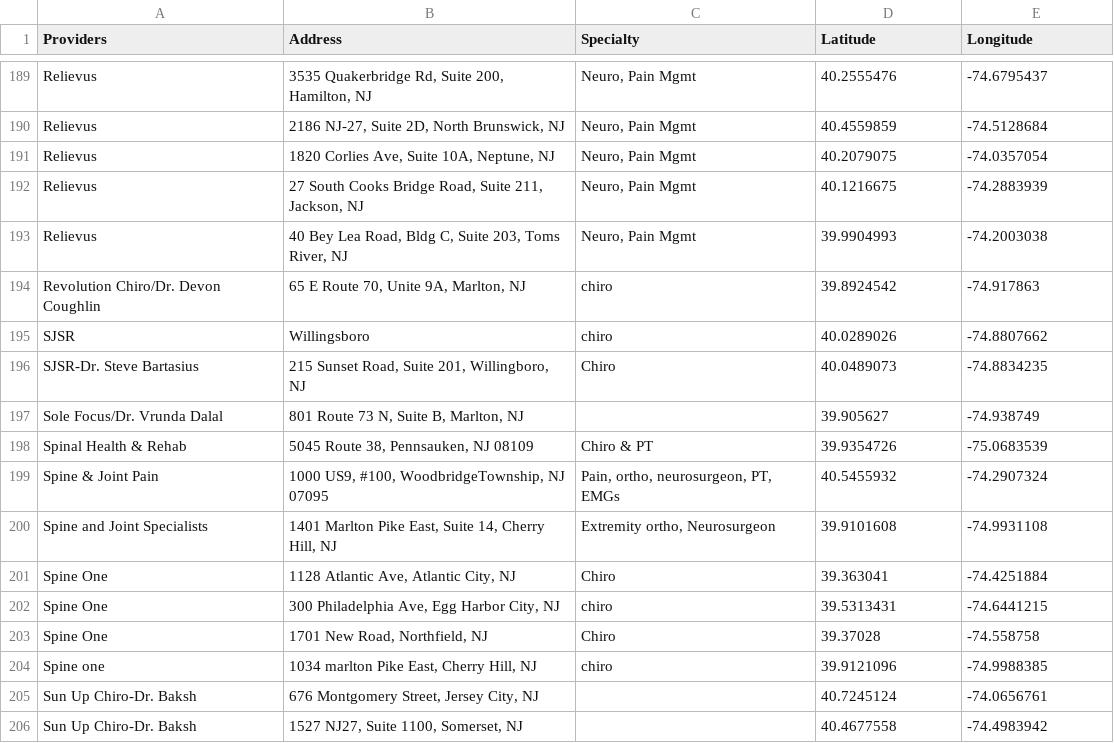
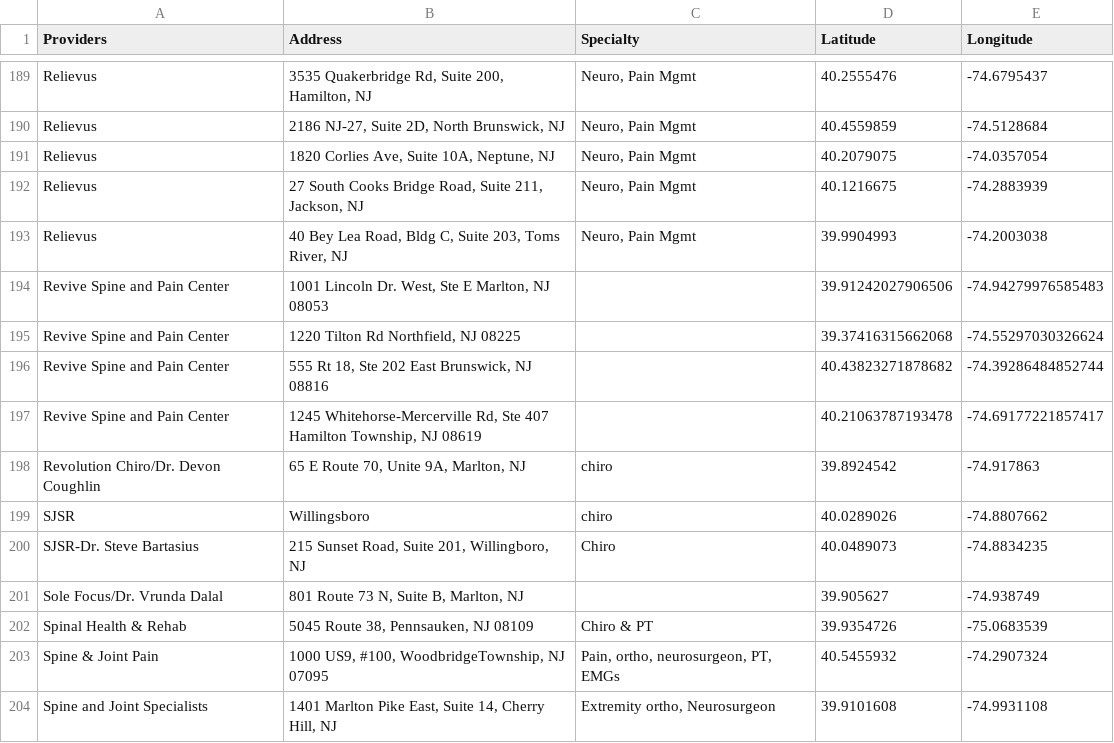
Before and after one commit to KHCFirm/KHC, a CSV file: Providers with Coords2.csv, drawn as a sheet; only a part is shown, gaps mark what is left out; the shorter side is filled out with more unchanged rows.

Commit message:
Update Providers with Coords2.csv

```diff
--- a/Providers with Coords2.csv
+++ b/Providers with Coords2.csv
@@ -193,2 +193,6 @@ Relievus,"27 South Cooks Bridge Road, Suite 211, Jackson, NJ","Neuro, Pain Mgmt"
 Relievus,"40 Bey Lea Road, Bldg C, Suite 203, Toms River, NJ","Neuro, Pain Mgmt",39.9904993,-74.2003038
+Revive Spine and Pain Center,"1001 Lincoln Dr. West, Ste E Marlton, NJ 08053",,39.91242027906506, -74.94279976585483
+Revive Spine and Pain Center,"1220 Tilton Rd Northfield, NJ 08225",,39.37416315662068, -74.55297030326624
+Revive Spine and Pain Center,"555 Rt 18, Ste 202 East Brunswick, NJ 08816",,40.43823271878682, -74.39286484852744
+Revive Spine and Pain Center,"1245 Whitehorse-Mercerville Rd, Ste 407 Hamilton Township, NJ 08619",,40.21063787193478, -74.69177221857417
 Revolution Chiro/Dr. Devon Coughlin,"65 E Route 70, Unite 9A, Marlton, NJ",chiro,39.8924542,-74.917863
```
